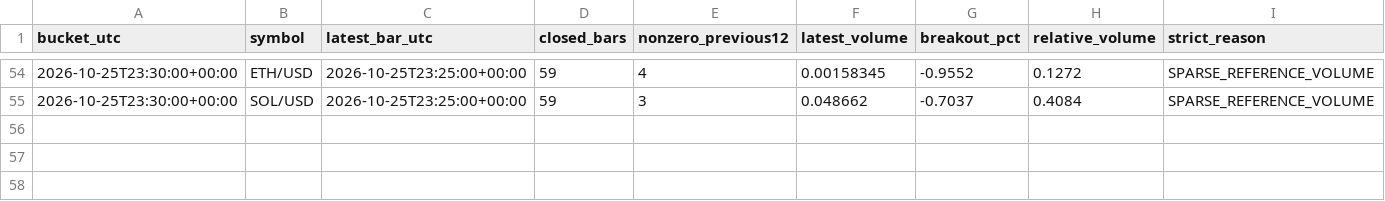
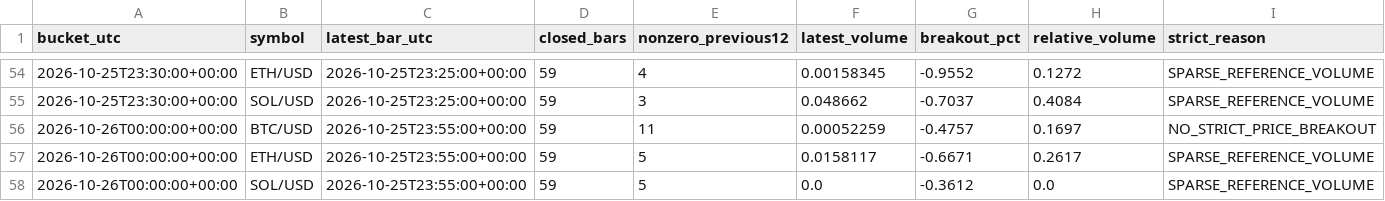
Before and after one commit to BreakoutSignals2026/breakout-scanner, a CSV file: crypto_quality_v1.csv, drawn as a sheet; only a part is shown, gaps mark what is left out; rows hold the shown columns only; the diff names each change by its address in the sheet, - before the commit and + after, or states it on an @@ line.

```diff
--- a/crypto_quality_v1.csv
+++ b/crypto_quality_v1.csv
+row 56: 2026-10-26T00:00:00+00:00 | BTC/USD | 2026-10-25T23:55:00+00:00 | 59 | 11 | 0.00052259 | -0.4757 | 0.1697 | NO_STRICT_PRICE_BREAKOUT
+row 57: 2026-10-26T00:00:00+00:00 | ETH/USD | 2026-10-25T23:55:00+00:00 | 59 | 5 | 0.0158117 | -0.6671 | 0.2617 | SPARSE_REFERENCE_VOLUME
+row 58: 2026-10-26T00:00:00+00:00 | SOL/USD | 2026-10-25T23:55:00+00:00 | 59 | 5 | 0.0 | -0.3612 | 0.0 | SPARSE_REFERENCE_VOLUME
```
Also changed, not shown: crypto_candles_v1.csv, 1 other file.
